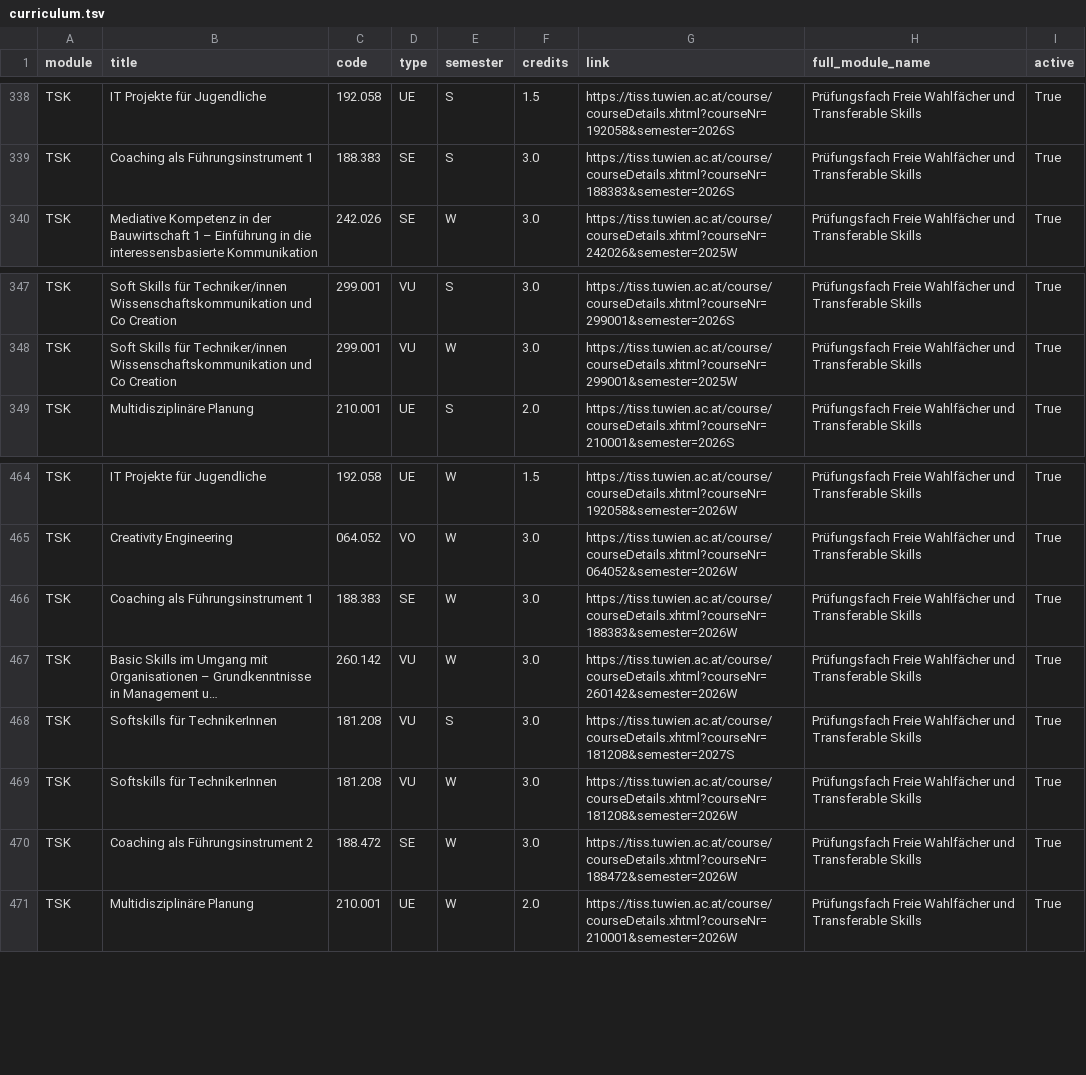
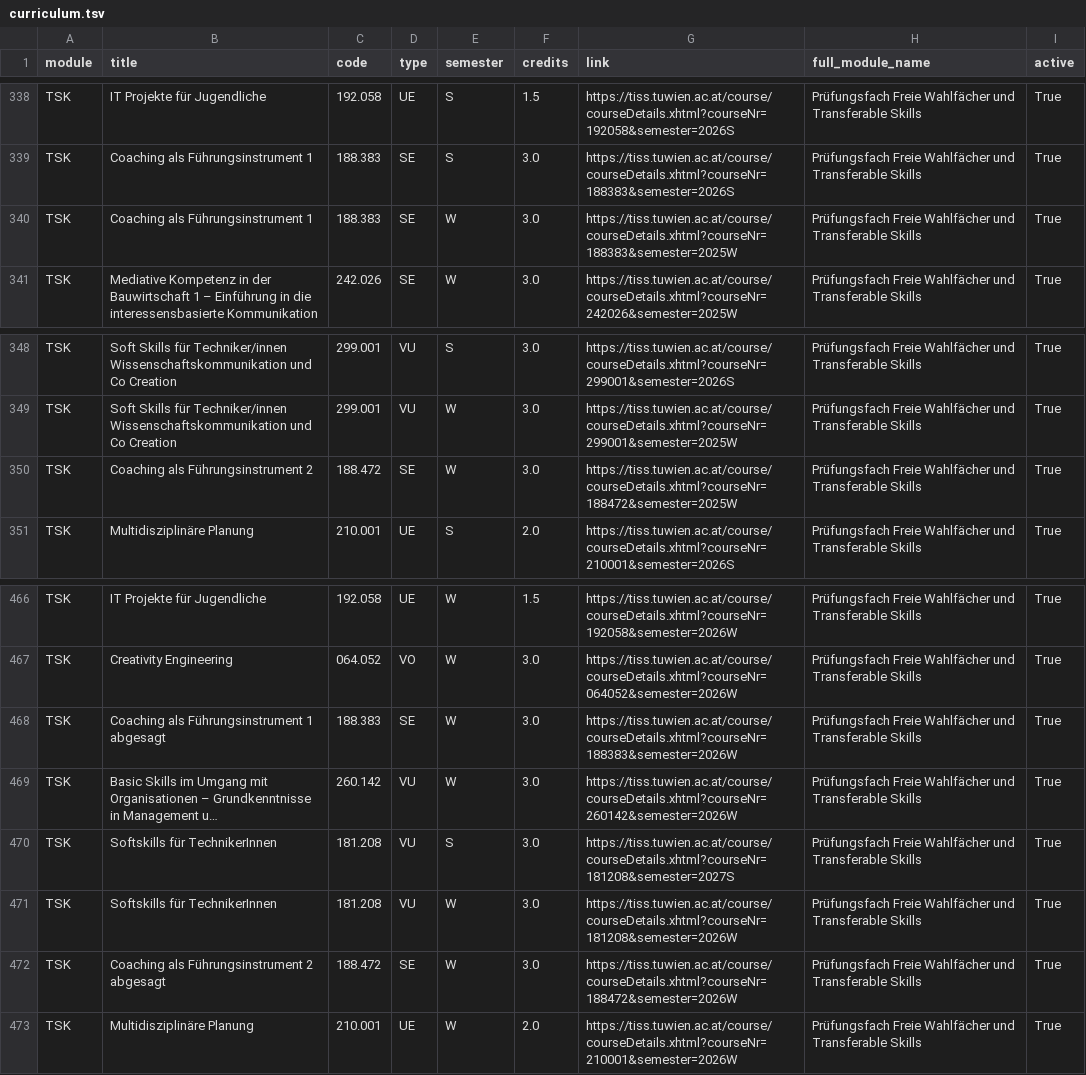
Before and after one commit to Emile-Jn/curriculum-planner, a TSV file: public/curriculum.tsv, drawn as a sheet; only a part is shown, gaps mark what is left out; long unchanged cells end in …; addresses are those after the commit; the diff names each change by its address in the sheet, - before the commit and + after, or states it on an @@ line.

```diff
--- a/public/curriculum.tsv
+++ b/public/curriculum.tsv
+row 340: TSK | Coaching als Führungsinstrument 1 | 188.383 | SE | W | 3.0 | https://tiss.tuwien.ac.at/course/courseDetails.xhtml?courseNr=188383&semester=2025W | Prüfungsfach Freie Wahlfächer und Transferable Skills | True
+row 350: TSK | Coaching als Führungsinstrument 2 | 188.472 | SE | W | 3.0 | https://tiss.tuwien.ac.at/course/courseDetails.xhtml?courseNr=188472&semester=2025W | Prüfungsfach Freie Wahlfächer und Transferable Skills | True
-B468 (title): Coaching als Führungsinstrument 1
+B468 (title): Coaching als Führungsinstrument 1 abgesagt
-B472 (title): Coaching als Führungsinstrument 2
+B472 (title): Coaching als Führungsinstrument 2 abgesagt
```
